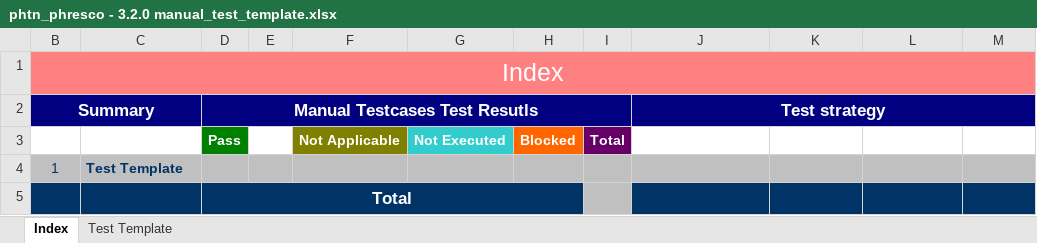
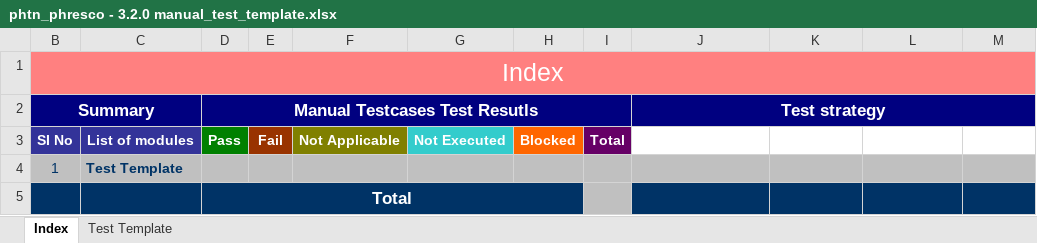
Before and after one commit to photon-labs/framework, an Excel workbook: phresco-framework-web/src/main/resources/phtn_phresco - 3.2.0 manual_test_template.xlsx, sheet Index, drawn as a sheet; values as stored, in another font and other column widths than the file's, no borders; the diff names each change by its address in the sheet, - before the commit and + after, or states it on an @@ line.

Commit message:
[artf994357] commit for manual test issue

```diff
--- a/phresco-framework-web/src/main/resources/phtn_phresco - 3.2.0 manual_test_template.xlsx (sheet Index)
+++ b/phresco-framework-web/src/main/resources/phtn_phresco - 3.2.0 manual_test_template.xlsx (sheet Index)
-B3:C3 fill: none
+B3:C3 fill: #333399
-E3 fill: none
+E3 fill: #993300
```
Also changed, not shown: 2 other files.
